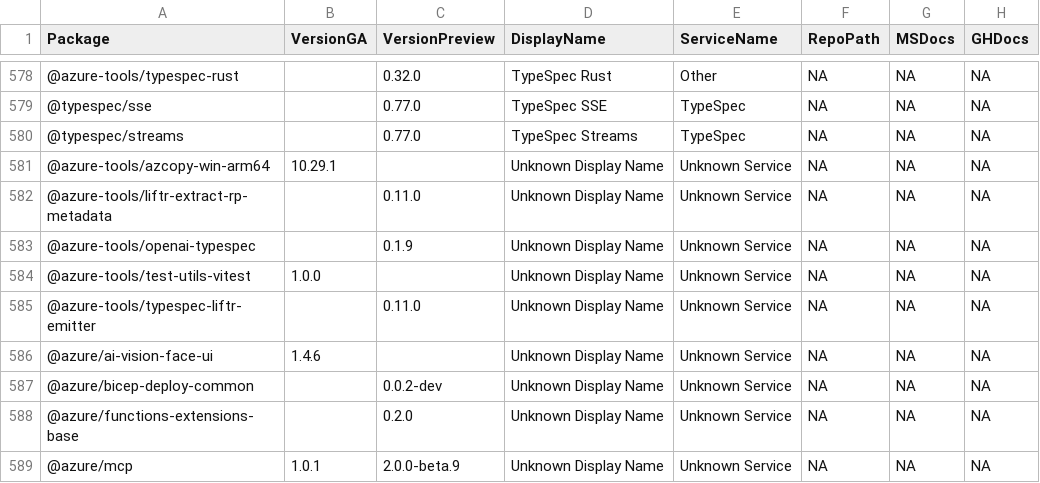
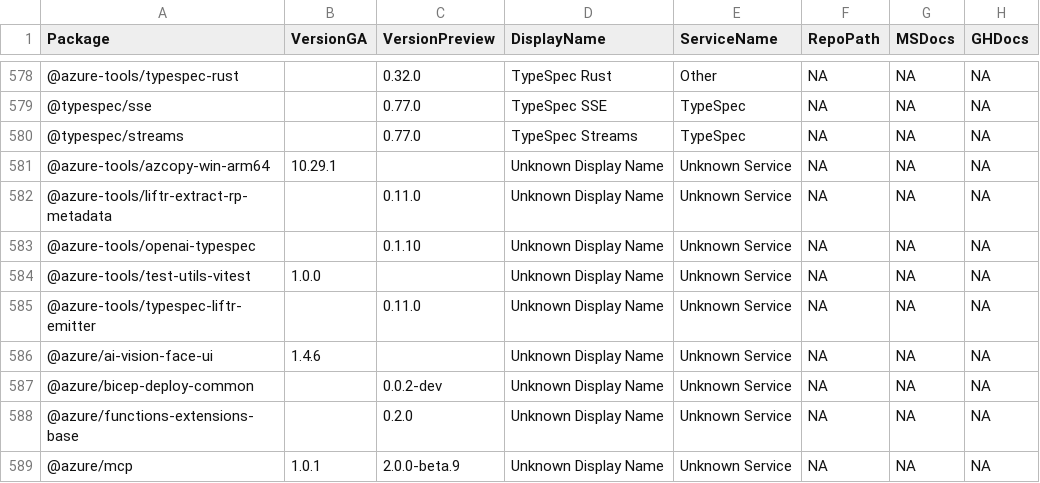
Before and after one commit to Azure/azure-sdk, a CSV file: _data/releases/latest/js-packages.csv, drawn as a sheet; only a part is shown, gaps mark what is left out; the diff names each change by its address in the sheet, - before the commit and + after, or states it on an @@ line.

Commit message:
Update package index with latest published versions (#9518)

```diff
--- a/_data/releases/latest/js-packages.csv
+++ b/_data/releases/latest/js-packages.csv
-C583 (VersionPreview): 0.1.9
+C583 (VersionPreview): 0.1.10
```
